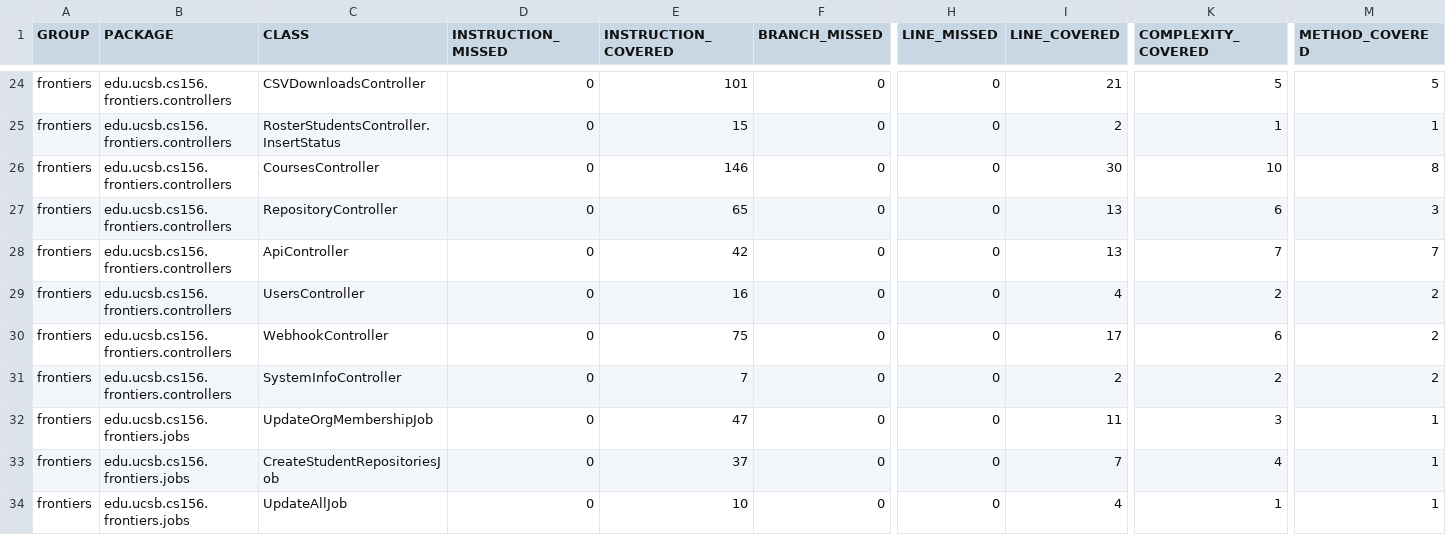
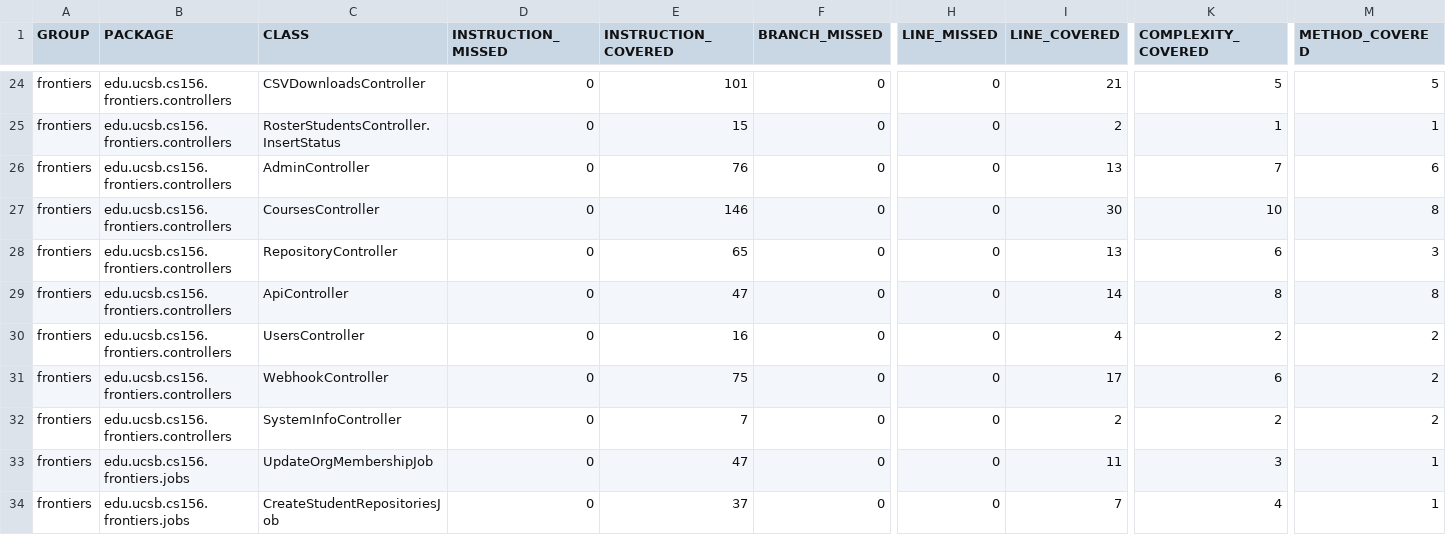
Before and after one commit to ucsb-cs156-s25/proj-frontiers-s25-09, a CSV file: prs/47/jacoco/jacoco.csv, drawn as a sheet; only a part is shown, gaps mark what is left out; the shorter side is filled out with more unchanged rows; addresses are those after the commit; rows hold the shown columns only; the diff names each change by its address in the sheet, - before the commit and + after, or states it on an @@ line.

Commit message:
Deploying to gh-pages from @ ucsb-cs156-s25/proj-frontiers-s25-09@5f32b73dec224922e8de1ef150865daf639df131 🚀

```diff
--- a/prs/47/jacoco/jacoco.csv
+++ b/prs/47/jacoco/jacoco.csv
+row 26: frontiers | edu.ucsb.cs156.frontiers.controllers | AdminController | 0 | 76 | 0 | 0 | 13 | 7 | 6
-E29 (INSTRUCTION_COVERED): 42
+E29 (INSTRUCTION_COVERED): 47
-I29 (LINE_COVERED): 13
+I29 (LINE_COVERED): 14
-K29 (COMPLEXITY_COVERED): 7
+K29 (COMPLEXITY_COVERED): 8
-M29 (METHOD_COVERED): 7
+M29 (METHOD_COVERED): 8
```
Also changed, not shown: 9 other files.
